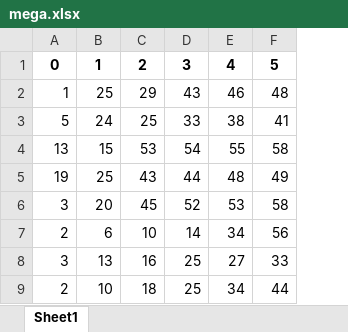
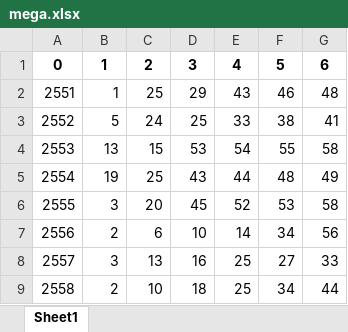
Before and after one commit to leotaborda/webscrapping, an Excel workbook: mega.xlsx, sheet Sheet1, drawn as a sheet; only a part is shown; values as stored, in another font and other column widths than the file's, no borders; removed rows and columns are numbered as before the commit, all else as after; the diff names each change by its address in the sheet, - before the commit and + after, or states it on an @@ line.

```diff
--- a/mega.xlsx (sheet Sheet1)
+++ b/mega.xlsx (sheet Sheet1)
+column A, rows 2-9: 2551 | 2552 | 2553 | 2554 | 2555 | 2556 | 2557 | 2558
-row 1: 0 | 1 | 2 | 3 | 4 | 5
+row 1: 0 | 1 | 2 | 3 | 4 | 5 | 6
```
Also changed, not shown: 7 other files.
